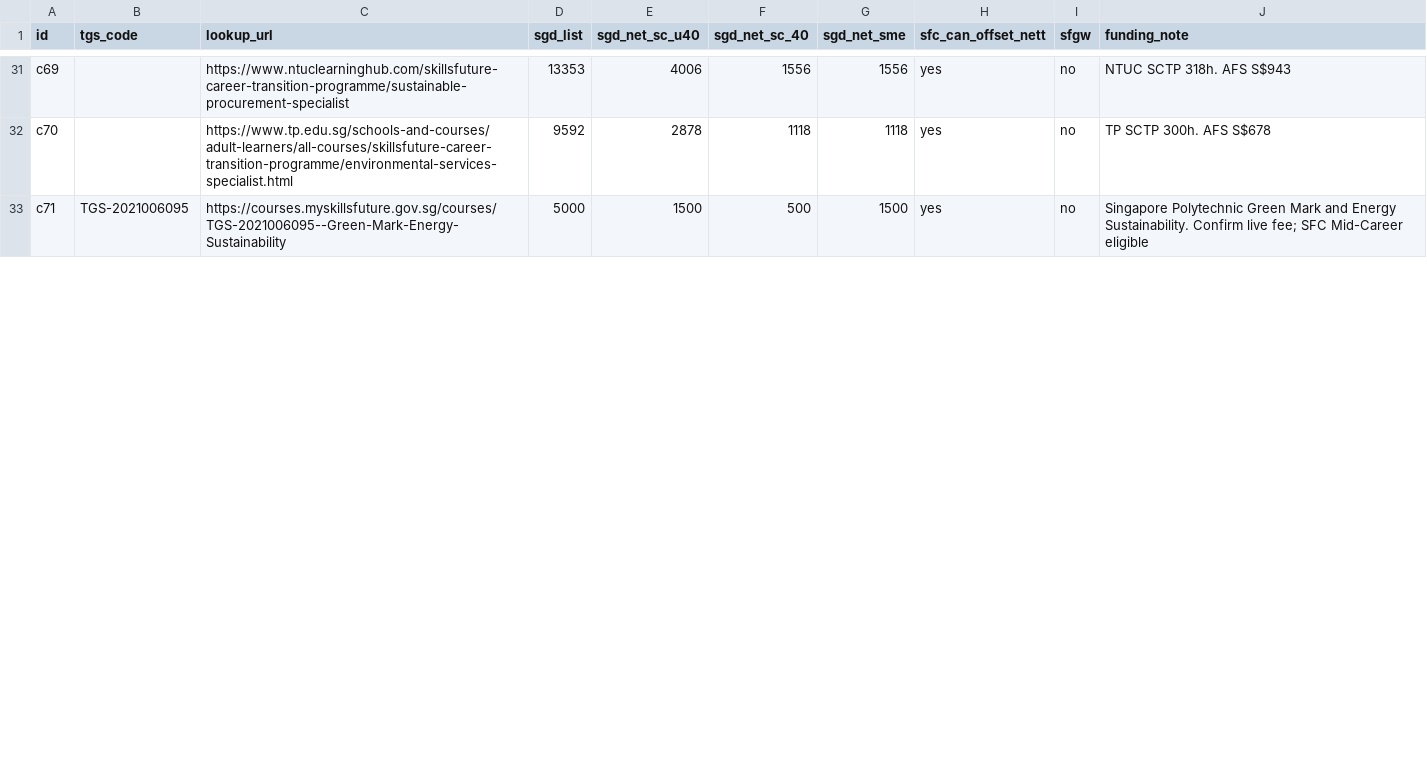
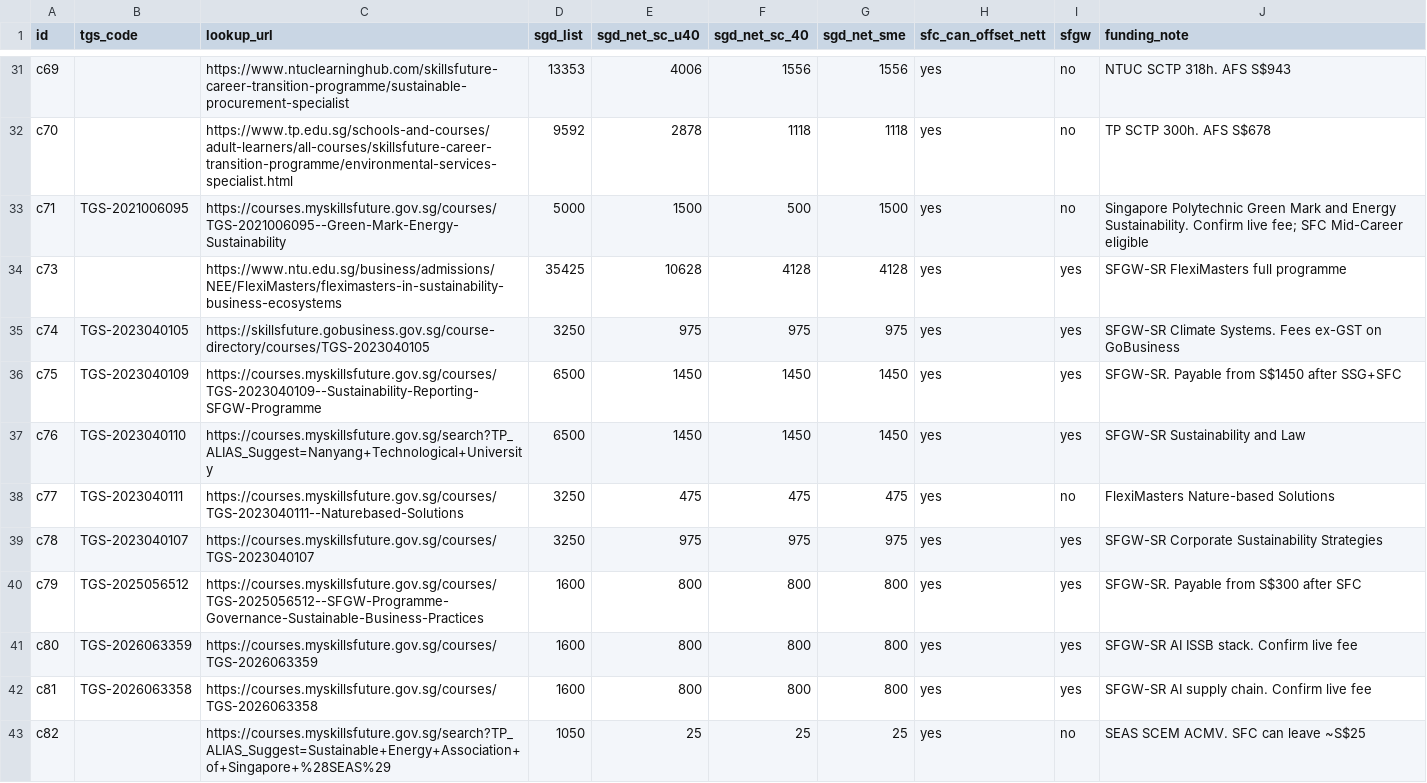
Before and after one commit to algorathem/green-skills-education-pipeline, a CSV file: data/sg_course_funding.csv, drawn as a sheet; only a part is shown, gaps mark what is left out; the diff covers the shown part only; the diff names each change by its address in the sheet, - before the commit and + after, or states it on an @@ line.

Commit message:
Add remaining SFGW-SR modules and SEAS SCEM/solar WSQ courses with subsidy nets and lookup links.

```diff
--- a/data/sg_course_funding.csv
+++ b/data/sg_course_funding.csv
+row 34: c73 |  | https://www.ntu.edu.sg/business/admissions/NEE/FlexiMasters/fleximasters-in-sustainability-business-ecosystems | 35425 | 10628 | 4128 | 4128 | yes | yes | SFGW-SR FlexiMasters full programme
+row 35: c74 | TGS-2023040105 | https://skillsfuture.gobusiness.gov.sg/course-directory/courses/TGS-2023040105 | 3250 | 975 | 975 | 975 | yes | yes | SFGW-SR Climate Systems. Fees ex-GST on GoBusiness
+row 36: c75 | TGS-2023040109 | https://courses.myskillsfuture.gov.sg/courses/TGS-2023040109--Sustainability-Reporting-SFGW-Programme | 6500 | 1450 | 1450 | 1450 | yes | yes | SFGW-SR. Payable from S$1450 after SSG+SFC
+row 37: c76 | TGS-2023040110 | https://courses.myskillsfuture.gov.sg/search?TP_ALIAS_Suggest=Nanyang+Technological+University | 6500 | 1450 | 1450 | 1450 | yes | yes | SFGW-SR Sustainability and Law
+row 38: c77 | TGS-2023040111 | https://courses.myskillsfuture.gov.sg/courses/TGS-2023040111--Naturebased-Solutions | 3250 | 475 | 475 | 475 | yes | no | FlexiMasters Nature-based Solutions
+row 39: c78 | TGS-2023040107 | https://courses.myskillsfuture.gov.sg/courses/TGS-2023040107 | 3250 | 975 | 975 | 975 | yes | yes | SFGW-SR Corporate Sustainability Strategies
+row 40: c79 | TGS-2025056512 | https://courses.myskillsfuture.gov.sg/courses/TGS-2025056512--SFGW-Programme-Governance-Sustainable-Business-Practices | 1600 | 800 | 800 | 800 | yes | yes | SFGW-SR. Payable from S$300 after SFC
+row 41: c80 | TGS-2026063359 | https://courses.myskillsfuture.gov.sg/courses/TGS-2026063359 | 1600 | 800 | 800 | 800 | yes | yes | SFGW-SR AI ISSB stack. Confirm live fee
+row 42: c81 | TGS-2026063358 | https://courses.myskillsfuture.gov.sg/courses/TGS-2026063358 | 1600 | 800 | 800 | 800 | yes | yes | SFGW-SR AI supply chain. Confirm live fee
+row 43: c82 |  | https://courses.myskillsfuture.gov.sg/search?TP_ALIAS_Suggest=Sustainable+Energy+Association+of+Singapore+%28SEAS%29 | 1050 | 25 | 25 | 25 | yes | no | SEAS SCEM ACMV. SFC can leave ~S$25
```
Also changed, not shown: 9 added rows and 4 edited cells elsewhere in this file, 10 other files.
